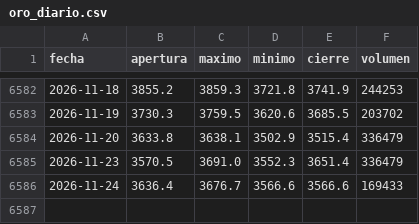
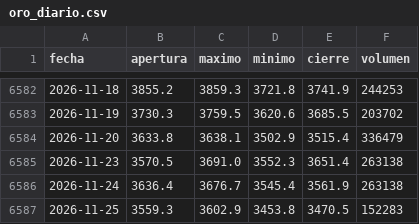
Before and after one commit to joaquimaro/analisis-fundamental-oro, a CSV file: oro_diario.csv, drawn as a sheet; only a part is shown, gaps mark what is left out.

```diff
--- a/oro_diario.csv
+++ b/oro_diario.csv
@@ -6584,3 +6584,4 @@ fecha,apertura,maximo,minimo,cierre,volumen
 2026-11-20,3633.8,3638.1,3502.9,3515.4,336479
-2026-11-23,3570.5,3691.0,3552.3,3651.4,336479
-2026-11-24,3636.4,3676.7,3566.6,3566.6,169433
+2026-11-23,3570.5,3691.0,3552.3,3651.4,263138
+2026-11-24,3636.4,3676.7,3545.4,3561.9,263138
+2026-11-25,3559.3,3602.9,3453.8,3470.5,152283
```
Also changed, not shown: dxy_1h.csv, dxy_diario.csv, 2 other files.
